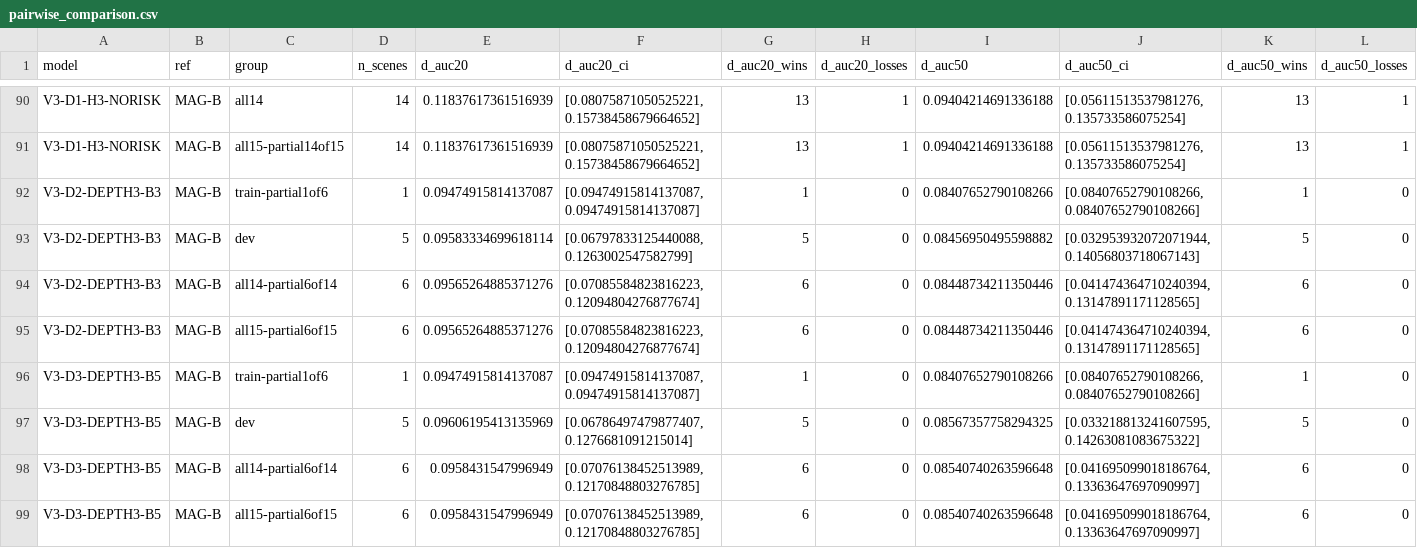
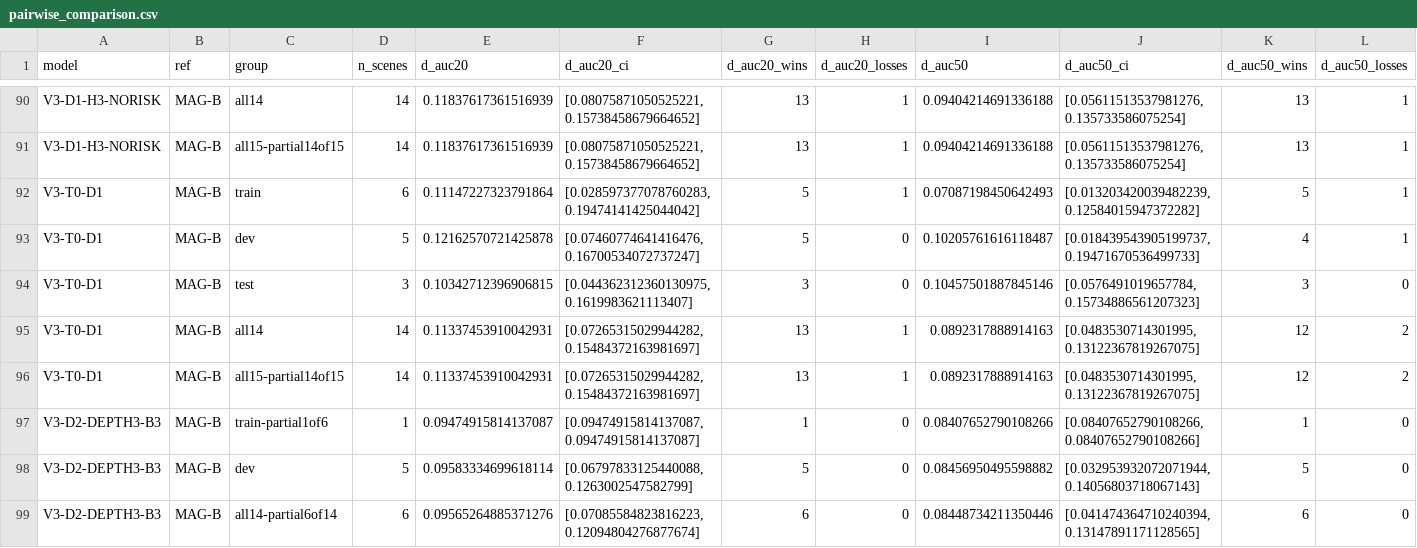
Before and after one commit to Jiahui0223/magician, a CSV file: experiments/cvpr_results/table1/results/pairwise_comparison.csv, drawn as a sheet; only a part is shown, gaps mark what is left out; the shorter side is filled out with more unchanged rows; rows hold the shown columns only; the diff names each change by its address in the sheet, - before the commit and + after, or states it on an @@ line.

```diff
--- a/experiments/cvpr_results/table1/results/pairwise_comparison.csv
+++ b/experiments/cvpr_results/table1/results/pairwise_comparison.csv
+row 92: V3-T0-D1 | MAG-B | train | 6 | 0.11147227323791864 | [0.028597377078760283, 0.19474141425044042] | 5 | 1 | 0.07087198450642493 | [0.013203420039482239, 0.12584015947372282] | 5 | 1
+row 93: V3-T0-D1 | MAG-B | dev | 5 | 0.12162570721425878 | [0.07460774641416476, 0.16700534072737247] | 5 | 0 | 0.10205761616118487 | [0.018439543905199737, 0.19471670536499733] | 4 | 1
+row 94: V3-T0-D1 | MAG-B | test | 3 | 0.10342712396906815 | [0.044362312360130975, 0.1619983621113407] | 3 | 0 | 0.10457501887845146 | [0.0576491019657784, 0.15734886561207323] | 3 | 0
+row 95: V3-T0-D1 | MAG-B | all14 | 14 | 0.11337453910042931 | [0.07265315029944282, 0.15484372163981697] | 13 | 1 | 0.0892317888914163 | [0.0483530714301995, 0.13122367819267075] | 12 | 2
+row 96: V3-T0-D1 | MAG-B | all15-partial14of15 | 14 | 0.11337453910042931 | [0.07265315029944282, 0.15484372163981697] | 13 | 1 | 0.0892317888914163 | [0.0483530714301995, 0.13122367819267075] | 12 | 2
```
Also changed, not shown: experiments/cvpr_results/paper_tables/tables/table_auc_full_scenes_supp.csv, experiments/cvpr_results/paper_tables/tables/table_final_full_scenes_supp.csv, 44 other files.
